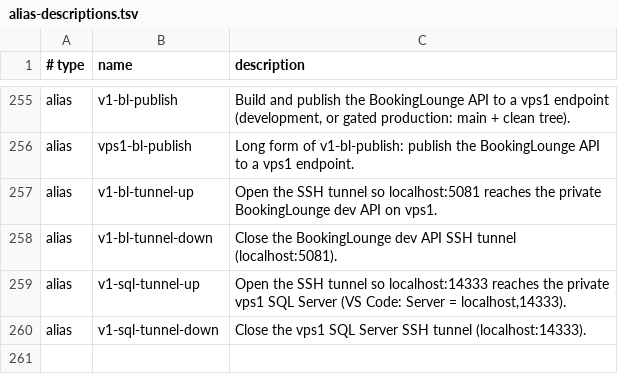
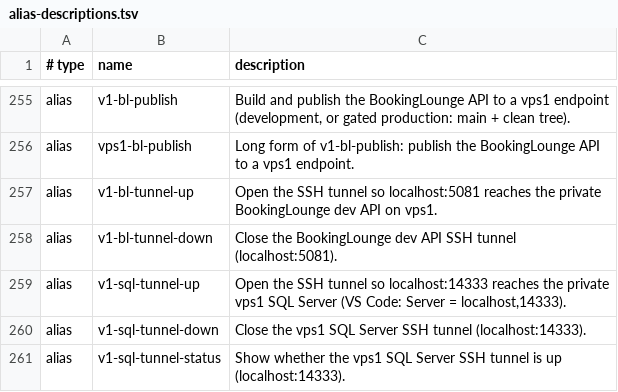
Before and after one commit to AndiOliverIon/mac-forge, a TSV file: configs/alias-descriptions.tsv, drawn as a sheet; only a part is shown, gaps mark what is left out.

Commit message:
Add v1-sql-tunnel-status alias for macOS

```diff
--- a/configs/alias-descriptions.tsv
+++ b/configs/alias-descriptions.tsv
@@ -260 +260,2 @@ alias	v1-sql-tunnel-up	Open the SSH tunnel so localhost:14333 reaches the privat
 alias	v1-sql-tunnel-down	Close the vps1 SQL Server SSH tunnel (localhost:14333).
+alias	v1-sql-tunnel-status	Show whether the vps1 SQL Server SSH tunnel is up (localhost:14333).
```
Also changed, not shown: 1 other file.
